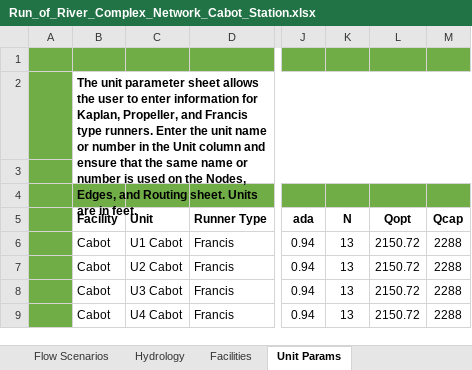
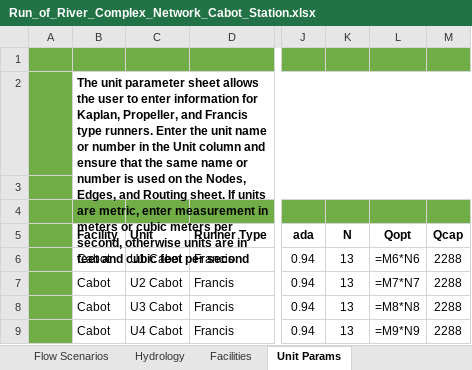
Before and after one commit to knebiolo/stryke, an Excel workbook: Spreadsheet Interface/Examples/Run_of_River_Complex_Network_Cabot_Station.xlsx, sheet Unit Params, drawn as a sheet; only a part is shown, gaps mark what is left out; values as stored, in another font and other column widths than the file's, no borders; formulas without a stored value are shown as written; the diff covers the shown part only; the diff names each change by its address in the sheet, - before the commit and + after, or states it on an @@ line.

```diff
--- a/Spreadsheet Interface/Examples/Run_of_River_Complex_Network_Cabot_Station.xlsx (sheet Unit Params)
+++ b/Spreadsheet Interface/Examples/Run_of_River_Complex_Network_Cabot_Station.xlsx (sheet Unit Params)
-B2 (Facility): …Routing sheet. Units are in feet.
+B2 (Facility): …Routing sheet. If units are metric, enter measurement in meters or cubic meters per second, otherwise units are in feet and cubic feet per second
-L6 (Qopt): 2150.72
+L6 (Qopt): =M6*N6
-L7 (Qopt): 2150.72
+L7 (Qopt): =M7*N7
-L8 (Qopt): 2150.72
+L8 (Qopt): =M8*N8
-L9 (Qopt): 2150.72
+L9 (Qopt): =M9*N9
```
Also changed, not shown: 26 edited cells elsewhere in this sheet, sheet Hydrology, sheet Facilities, sheet Population, sheet Edges, sheet Flow Scenarios, sheet Operating Scenarios, other sheet tabs, Spreadsheet Interface/Examples/Run_of_River_Simple_Network_Townsend.xlsx, 5 other files.
